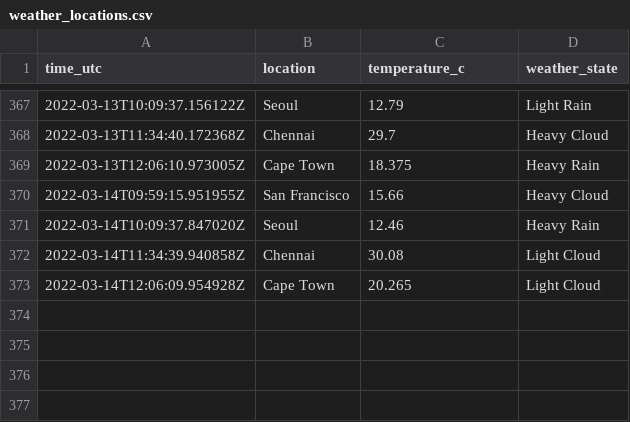
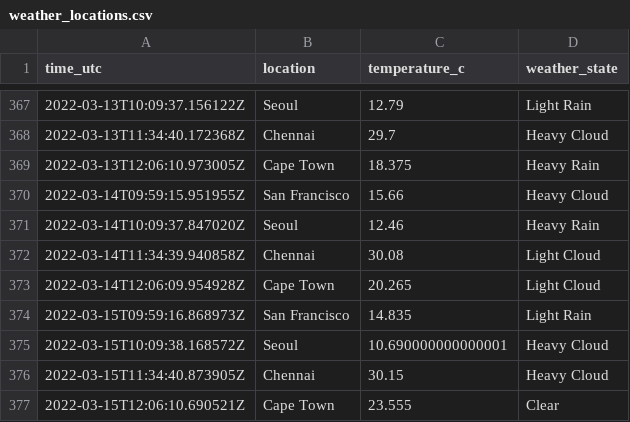
Before and after one commit to n-venkatesan/medium-articles, a CSV file: articles/github-actions/weather_locations.csv, drawn as a sheet; only a part is shown, gaps mark what is left out.

```diff
--- a/articles/github-actions/weather_locations.csv
+++ b/articles/github-actions/weather_locations.csv
@@ -373 +373,5 @@ time_utc,location,temperature_c,weather_state
 2022-03-14T12:06:09.954928Z,Cape Town,20.265,Light Cloud
+2022-03-15T09:59:16.868973Z,San Francisco,14.835,Light Rain
+2022-03-15T10:09:38.168572Z,Seoul,10.690000000000001,Heavy Cloud
+2022-03-15T11:34:40.873905Z,Chennai,30.15,Heavy Cloud
+2022-03-15T12:06:10.690521Z,Cape Town,23.555,Clear
```
Also changed, not shown: 1 other file.
